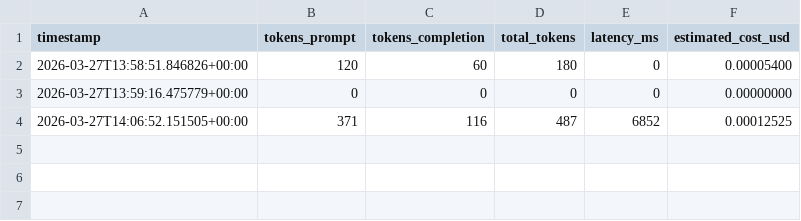
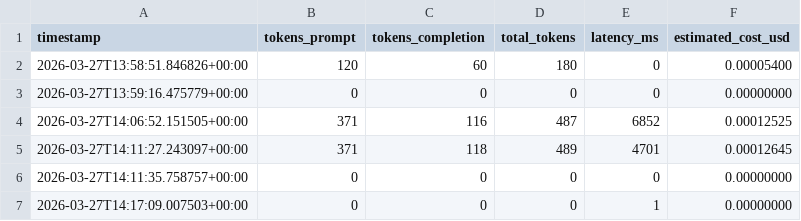
Before and after one commit to Pedro2798/ai-engineering-m1, a CSV file: metrics/metrics.csv, drawn as a sheet; the diff names each change by its address in the sheet, - before the commit and + after, or states it on an @@ line.

```diff
--- a/metrics/metrics.csv
+++ b/metrics/metrics.csv
+row 5: 2026-03-27T14:11:27.243097+00:00 | 371 | 118 | 489 | 4701 | 0.00012645
+row 6: 2026-03-27T14:11:35.758757+00:00 | 0 | 0 | 0 | 0 | 0.00000000
+row 7: 2026-03-27T14:17:09.007503+00:00 | 0 | 0 | 0 | 1 | 0.00000000
```
Also changed, not shown: 6 other files.
